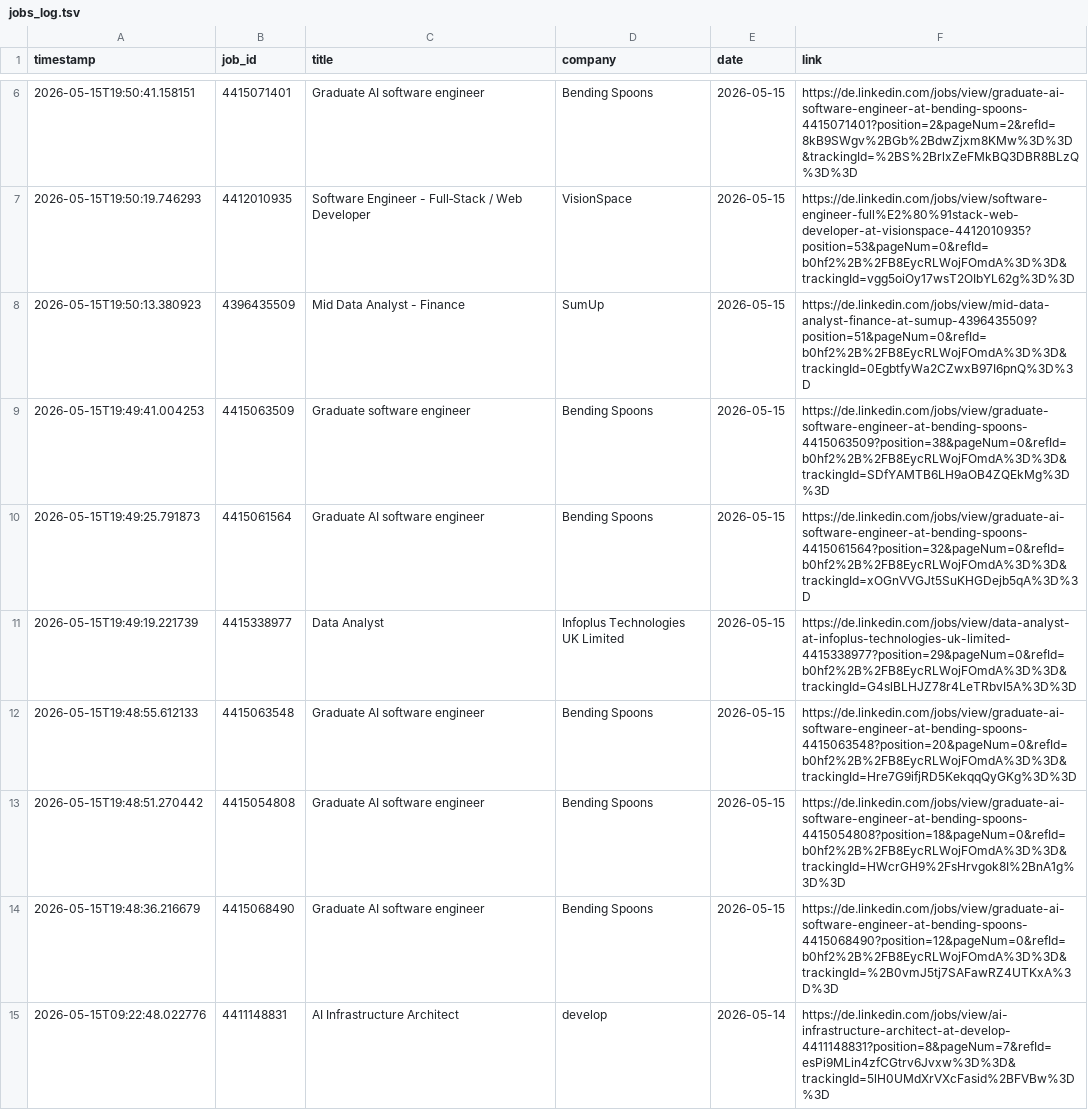
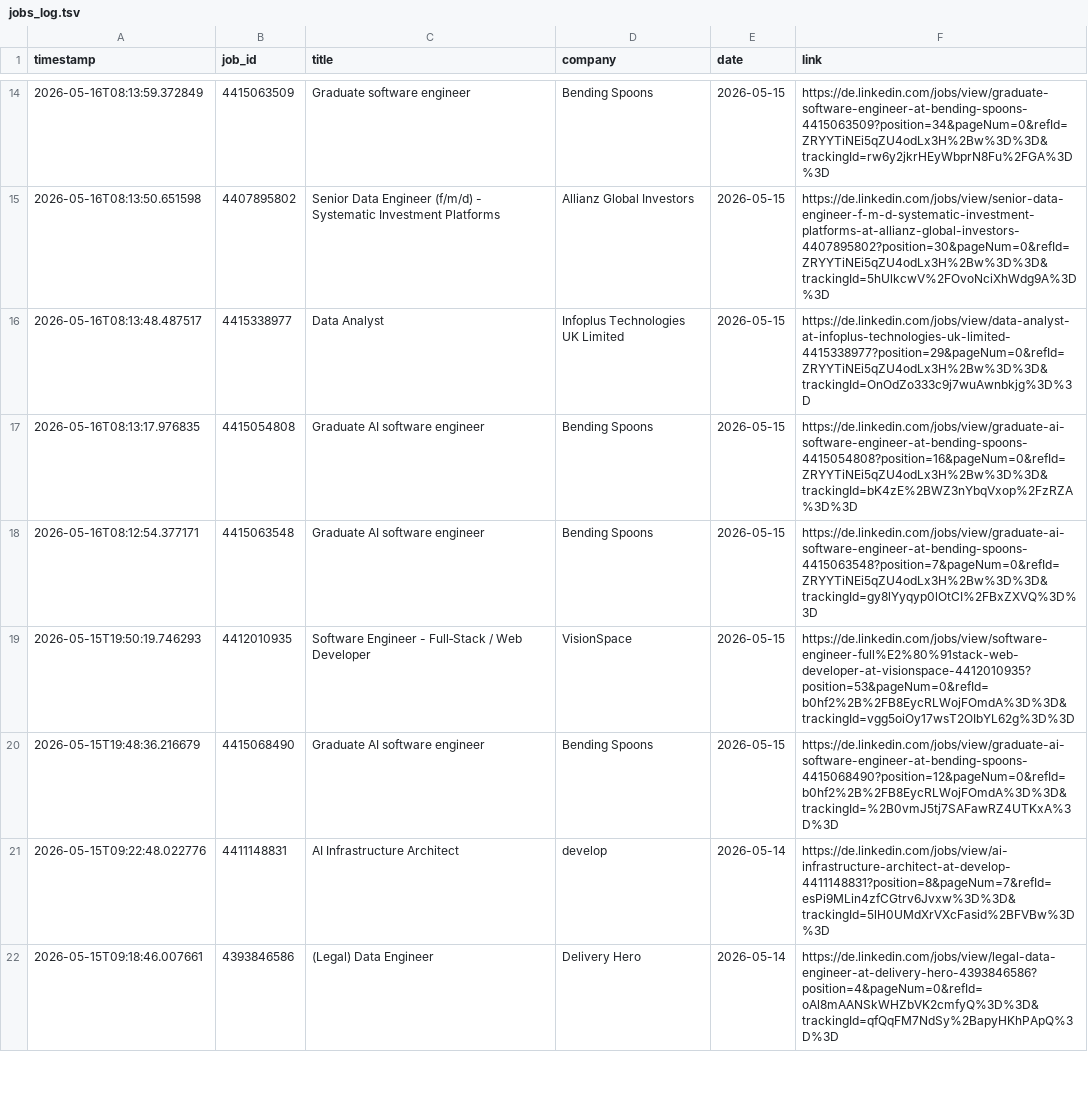
Before and after one commit to mugundanaswin/Data_Engineering, a TSV file: webscrapping_projects/scheduled/outputs/jobs_log.tsv, drawn as a sheet; only a part is shown, gaps mark what is left out; the shorter side is filled out with more unchanged rows; the diff covers the shown part only.

```diff
--- a/webscrapping_projects/scheduled/outputs/jobs_log.tsv
+++ b/webscrapping_projects/scheduled/outputs/jobs_log.tsv
@@ -6,9 +14,7 @@ timestamp	job_id	title	company	date	link
-2026-05-15T19:50:41.158151	4415071401	Graduate AI software engineer	Bending Spoons	2026-05-15	https://de.linkedin.com/jobs/view/graduate-ai-software-engineer-at-bending-spoons-4415071401?position=2&pageNum=2&refId=8kB9SWgv%2BGb%2BdwZjxm8KMw%3D%3D&trackingId=%2BS%2BrlxZeFMkBQ3DBR8BLzQ%3D%3D
+2026-05-16T08:13:59.372849	4415063509	Graduate software engineer	Bending Spoons	2026-05-15	https://de.linkedin.com/jobs/view/graduate-software-engineer-at-bending-spoons-4415063509?position=34&pageNum=0&refId=ZRYYTiNEi5qZU4odLx3H%2Bw%3D%3D&trackingId=rw6y2jkrHEyWbprN8Fu%2FGA%3D%3D
+2026-05-16T08:13:50.651598	4407895802	Senior Data Engineer (f/m/d) - Systematic Investment Platforms	Allianz Global Investors	2026-05-15	https://de.linkedin.com/jobs/view/senior-data-engineer-f-m-d-systematic-investment-platforms-at-allianz-global-investors-4407895802?position=30&pageNum=0&refId=ZRYYTiNEi5qZU4odLx3H%2Bw%3D%3D&trackingId=5hUlkcwV%2FOvoNciXhWdg9A%3D%3D
+2026-05-16T08:13:48.487517	4415338977	Data Analyst	Infoplus Technologies UK Limited	2026-05-15	https://de.linkedin.com/jobs/view/data-analyst-at-infoplus-technologies-uk-limited-4415338977?position=29&pageNum=0&refId=ZRYYTiNEi5qZU4odLx3H%2Bw%3D%3D&trackingId=OnOdZo333c9j7wuAwnbkjg%3D%3D
+2026-05-16T08:13:17.976835	4415054808	Graduate AI software engineer	Bending Spoons	2026-05-15	https://de.linkedin.com/jobs/view/graduate-ai-software-engineer-at-bending-spoons-4415054808?position=16&pageNum=0&refId=ZRYYTiNEi5qZU4odLx3H%2Bw%3D%3D&trackingId=bK4zE%2BWZ3nYbqVxop%2FzRZA%3D%3D
+2026-05-16T08:12:54.377171	4415063548	Graduate AI software engineer	Bending Spoons	2026-05-15	https://de.linkedin.com/jobs/view/graduate-ai-software-engineer-at-bending-spoons-4415063548?position=7&pageNum=0&refId=ZRYYTiNEi5qZU4odLx3H%2Bw%3D%3D&trackingId=gy8lYyqyp0lOtCI%2FBxZXVQ%3D%3D
 2026-05-15T19:50:19.746293	4412010935	Software Engineer - Full‑Stack / Web Developer	VisionSpace	2026-05-15	https://de.linkedin.com/jobs/view/software-engineer-full%E2%80%91stack-web-developer-at-visionspace-4412010935?position=53&pageNum=0&refId=b0hf2%2B%2FB8EycRLWojFOmdA%3D%3D&trackingId=vgg5oiOy17wsT2OIbYL62g%3D%3D
-2026-05-15T19:50:13.380923	4396435509	Mid Data Analyst - Finance	SumUp	2026-05-15	https://de.linkedin.com/jobs/view/mid-data-analyst-finance-at-sumup-4396435509?position=51&pageNum=0&refId=b0hf2%2B%2FB8EycRLWojFOmdA%3D%3D&trackingId=0EgbtfyWa2CZwxB97I6pnQ%3D%3D
-2026-05-15T19:49:41.004253	4415063509	Graduate software engineer	Bending Spoons	2026-05-15	https://de.linkedin.com/jobs/view/graduate-software-engineer-at-bending-spoons-4415063509?position=38&pageNum=0&refId=b0hf2%2B%2FB8EycRLWojFOmdA%3D%3D&trackingId=SDfYAMTB6LH9aOB4ZQEkMg%3D%3D
-2026-05-15T19:49:25.791873	4415061564	Graduate AI software engineer	Bending Spoons	2026-05-15	https://de.linkedin.com/jobs/view/graduate-ai-software-engineer-at-bending-spoons-4415061564?position=32&pageNum=0&refId=b0hf2%2B%2FB8EycRLWojFOmdA%3D%3D&trackingId=xOGnVVGJt5SuKHGDejb5qA%3D%3D
-2026-05-15T19:49:19.221739	4415338977	Data Analyst	Infoplus Technologies UK Limited	2026-05-15	https://de.linkedin.com/jobs/view/data-analyst-at-infoplus-technologies-uk-limited-4415338977?position=29&pageNum=0&refId=b0hf2%2B%2FB8EycRLWojFOmdA%3D%3D&trackingId=G4slBLHJZ78r4LeTRbvI5A%3D%3D
-2026-05-15T19:48:55.612133	4415063548	Graduate AI software engineer	Bending Spoons	2026-05-15	https://de.linkedin.com/jobs/view/graduate-ai-software-engineer-at-bending-spoons-4415063548?position=20&pageNum=0&refId=b0hf2%2B%2FB8EycRLWojFOmdA%3D%3D&trackingId=Hre7G9ifjRD5KekqqQyGKg%3D%3D
-2026-05-15T19:48:51.270442	4415054808	Graduate AI software engineer	Bending Spoons	2026-05-15	https://de.linkedin.com/jobs/view/graduate-ai-software-engineer-at-bending-spoons-4415054808?position=18&pageNum=0&refId=b0hf2%2B%2FB8EycRLWojFOmdA%3D%3D&trackingId=HWcrGH9%2FsHrvgok8I%2BnA1g%3D%3D
 2026-05-15T19:48:36.216679	4415068490	Graduate AI software engineer	Bending Spoons	2026-05-15	https://de.linkedin.com/jobs/view/graduate-ai-software-engineer-at-bending-spoons-4415068490?position=12&pageNum=0&refId=b0hf2%2B%2FB8EycRLWojFOmdA%3D%3D&trackingId=%2B0vmJ5tj7SAFawRZ4UTKxA%3D%3D
```
Also changed, not shown: 8 added rows and 10 edited cells elsewhere in this file.
